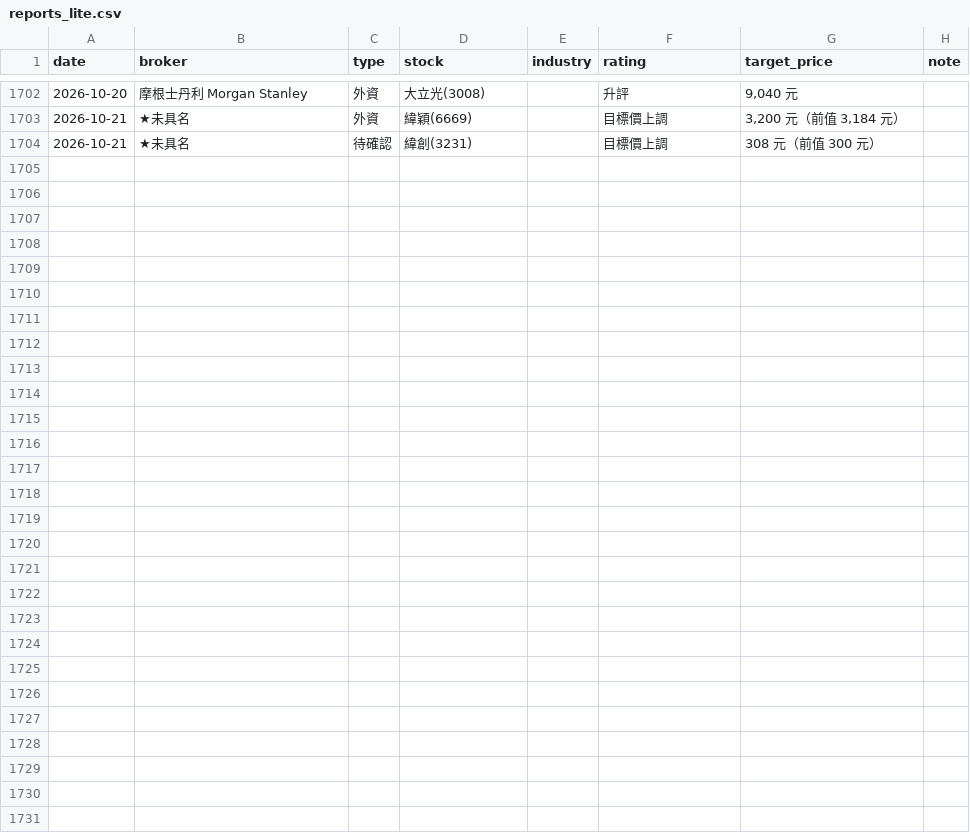
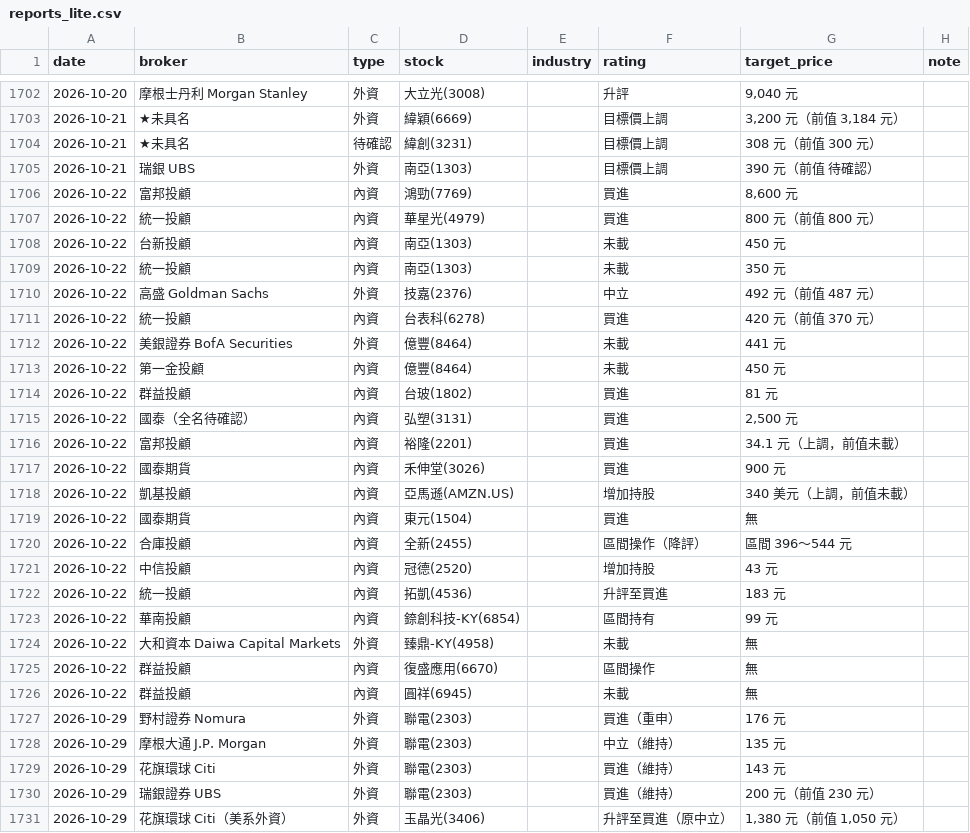
Before and after one commit to wowwow3100-ctrl/daily-report, a CSV file: reports_lite.csv, drawn as a sheet; only a part is shown, gaps mark what is left out.

```diff
--- a/reports_lite.csv
+++ b/reports_lite.csv
@@ -1704 +1704,28 @@ date,broker,type,stock,industry,rating,target_price,note
 2026-10-21,★未具名,待確認,緯創(3231),,目標價上調,308 元（前值 300 元）,
+2026-10-21,瑞銀 UBS,外資,南亞(1303),,目標價上調,390 元（前值 待確認）,
+2026-10-22,富邦投顧,內資,鴻勁(7769),,買進,"8,600 元",
+2026-10-22,統一投顧,內資,華星光(4979),,買進,800 元（前值 800 元）,
+2026-10-22,台新投顧,內資,南亞(1303),,未載,450 元,
+2026-10-22,統一投顧,內資,南亞(1303),,未載,350 元,
+2026-10-22,高盛 Goldman Sachs,外資,技嘉(2376),,中立,492 元（前值 487 元）,
+2026-10-22,統一投顧,內資,台表科(6278),,買進,420 元（前值 370 元）,
+2026-10-22,美銀證券 BofA Securities,外資,億豐(8464),,未載,441 元,
+2026-10-22,第一金投顧,內資,億豐(8464),,未載,450 元,
+2026-10-22,群益投顧,內資,台玻(1802),,買進,81 元,
+2026-10-22,國泰（全名待確認）,內資,弘塑(3131),,買進,"2,500 元",
+2026-10-22,富邦投顧,內資,裕隆(2201),,買進,34.1 元（上調，前值未載）,
+2026-10-22,國泰期貨,內資,禾伸堂(3026),,買進,900 元,
+2026-10-22,凱基投顧,內資,亞馬遜(AMZN.US),,增加持股,340 美元（上調，前值未載）,
+2026-10-22,國泰期貨,內資,東元(1504),,買進,無,
+2026-10-22,合庫投顧,內資,全新(2455),,區間操作（降評）,區間 396～544 元,
+2026-10-22,中信投顧,內資,冠德(2520),,增加持股,43 元,
+2026-10-22,統一投顧,內資,拓凱(4536),,升評至買進,183 元,
+2026-10-22,華南投顧,內資,錼創科技-KY(6854),,區間持有,99 元,
+2026-10-22,大和資本 Daiwa Capital Markets,外資,臻鼎-KY(4958),,未載,無,
+2026-10-22,群益投顧,內資,復盛應用(6670),,區間操作,無,
+2026-10-22,群益投顧,內資,圓祥(6945),,未載,無,
+2026-10-29,野村證券 Nomura,外資,聯電(2303),,買進（重申）,176 元,
+2026-10-29,摩根大通 J.P. Morgan,外資,聯電(2303),,中立（維持）,135 元,
+2026-10-29,花旗環球 Citi,外資,聯電(2303),,買進（維持）,143 元,
+2026-10-29,瑞銀證券 UBS,外資,聯電(2303),,買進（維持）,200 元（前值 230 元）,
+2026-10-29,花旗環球 Citi（美系外資）,外資,玉晶光(3406),,升評至買進（原中立）,"1,380 元（前值 1,050 元）",
```
Also changed, not shown: market.csv, 36 other files.
